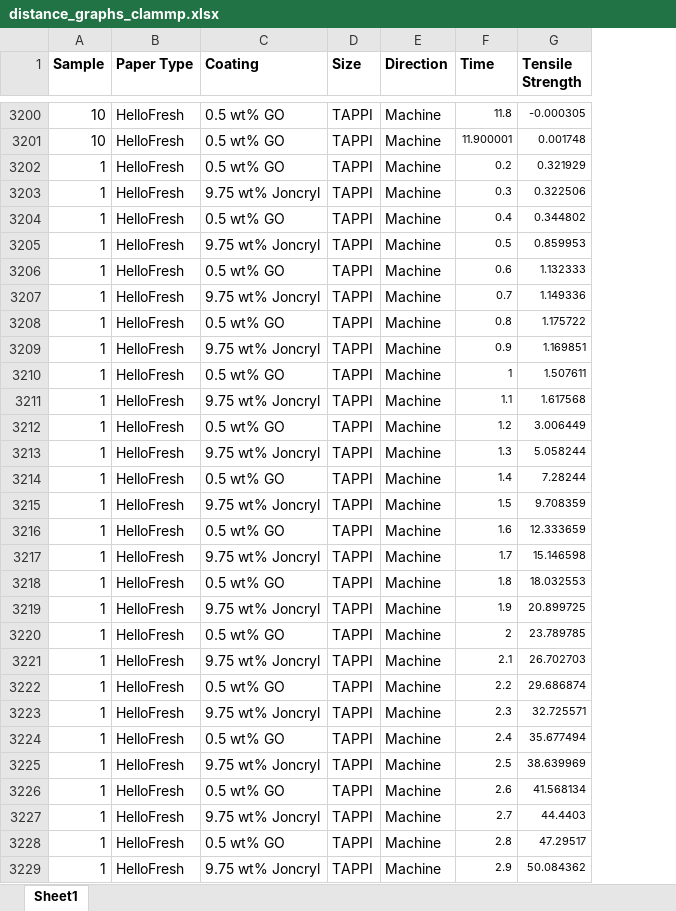
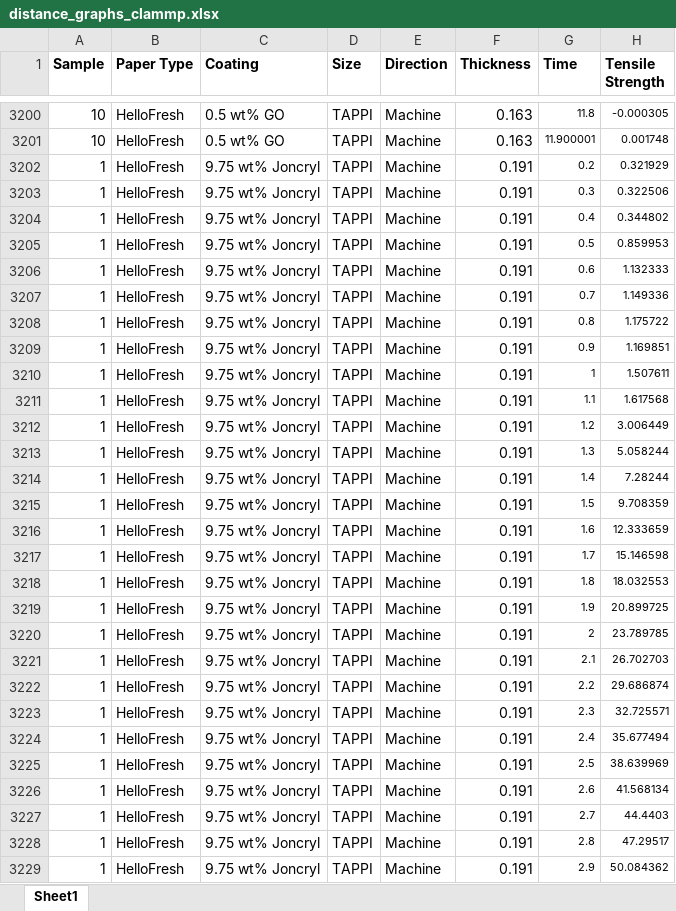
Before and after one commit to MLanning314/graphene-oxide-paper-coatings, an Excel workbook: distance_graphs_clammp.xlsx, sheet Sheet1, drawn as a sheet; only a part is shown, gaps mark what is left out; values as stored, in another font and other column widths than the file's, no borders; the diff covers the shown part only; the diff names each change by its address in the sheet, - before the commit and + after, or states it on an @@ line.

Commit message:
updating distance graph spreadsheet

```diff
--- a/distance_graphs_clammp.xlsx (sheet Sheet1)
+++ b/distance_graphs_clammp.xlsx (sheet Sheet1)
+column F (Thickness), rows 3200-3229: 0.163 | 0.163 | 0.191 | 0.191 | 0.191 | 0.191 | 0.191 | 0.191 | 0.191 | 0.191 | 0.191 | 0.191 | 0.191 | 0.191 | 0.191 | 0.191 | 0.191 | 0.191 | 0.191 | 0.191 | 0.191 | 0.191 | 0.191 | 0.191 | 0.191 | 0.191 | 0.191 | 0.191 | 0.191 | 0.191
-C3202 (Coating): 0.5 wt% GO
+C3202 (Coating): 9.75 wt% Joncryl
-C3204 (Coating): 0.5 wt% GO
+C3204 (Coating): 9.75 wt% Joncryl
-C3206 (Coating): 0.5 wt% GO
+C3206 (Coating): 9.75 wt% Joncryl
-C3208 (Coating): 0.5 wt% GO
+C3208 (Coating): 9.75 wt% Joncryl
-C3210 (Coating): 0.5 wt% GO
+C3210 (Coating): 9.75 wt% Joncryl
-C3212 (Coating): 0.5 wt% GO
+C3212 (Coating): 9.75 wt% Joncryl
-C3214 (Coating): 0.5 wt% GO
+C3214 (Coating): 9.75 wt% Joncryl
-C3216 (Coating): 0.5 wt% GO
+C3216 (Coating): 9.75 wt% Joncryl
-C3218 (Coating): 0.5 wt% GO
+C3218 (Coating): 9.75 wt% Joncryl
-C3220 (Coating): 0.5 wt% GO
+C3220 (Coating): 9.75 wt% Joncryl
-C3222 (Coating): 0.5 wt% GO
+C3222 (Coating): 9.75 wt% Joncryl
-C3224 (Coating): 0.5 wt% GO
+C3224 (Coating): 9.75 wt% Joncryl
-C3226 (Coating): 0.5 wt% GO
+C3226 (Coating): 9.75 wt% Joncryl
-C3228 (Coating): 0.5 wt% GO
+C3228 (Coating): 9.75 wt% Joncryl
```
Also changed, not shown: 43 edited cells elsewhere in this sheet, 2 other files.
